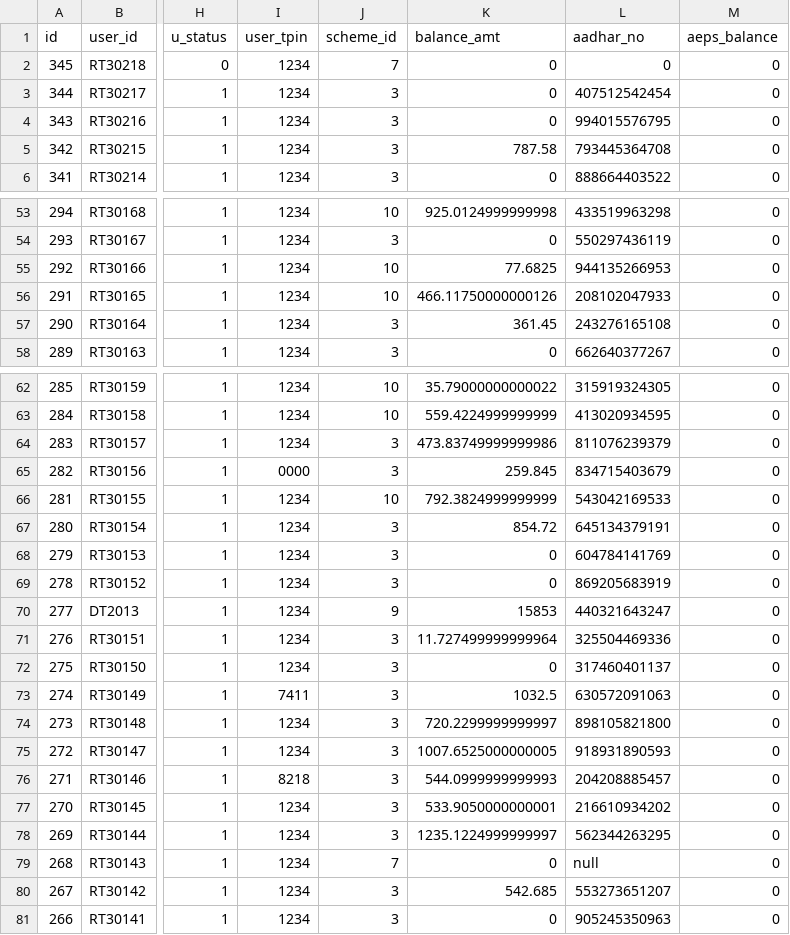
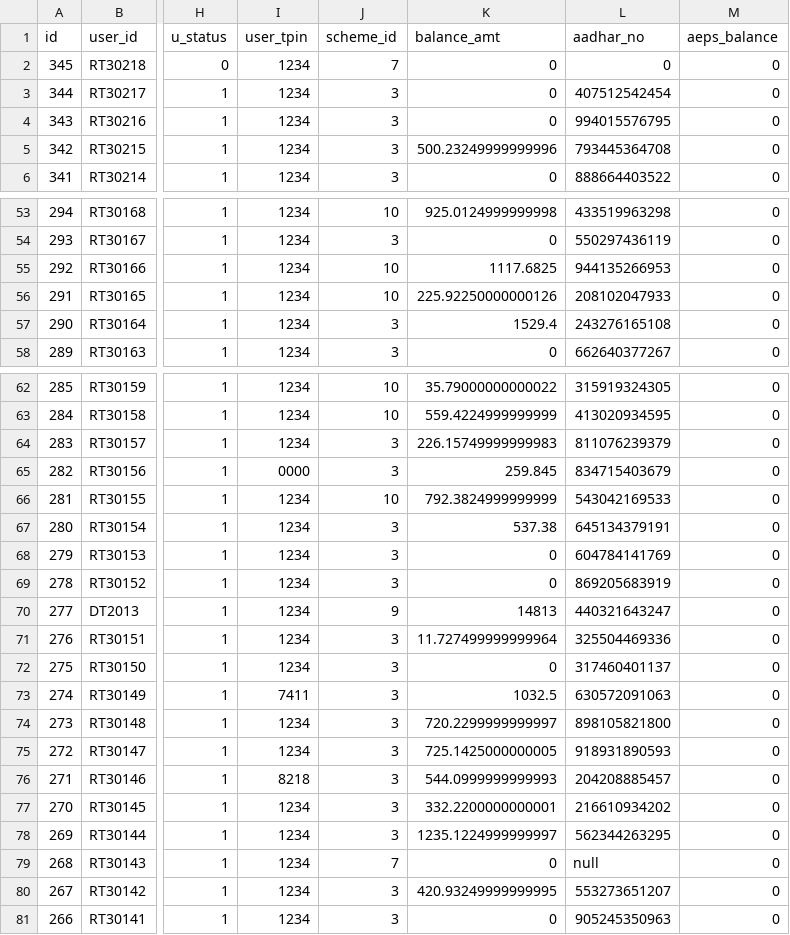
Before and after one commit to SWInfotech21/SWIAdminPortal, a CSV file: public/assets/csvFile/ViewUserList.csv, drawn as a sheet; only a part is shown, gaps mark what is left out; the diff covers the shown part only; the diff names each change by its address in the sheet, - before the commit and + after, or states it on an @@ line.

Commit message:
--upload view user

```diff
--- a/public/assets/csvFile/ViewUserList.csv
+++ b/public/assets/csvFile/ViewUserList.csv
-K5 (balance_amt): 787.58
+K5 (balance_amt): 500.23249999999996
-K55 (balance_amt): 77.6825
+K55 (balance_amt): 1117.6825
-K56 (balance_amt): 466.11750000000126
+K56 (balance_amt): 225.92250000000126
-K57 (balance_amt): 361.45
+K57 (balance_amt): 1529.4
-K64 (balance_amt): 473.83749999999986
+K64 (balance_amt): 226.15749999999983
-K67 (balance_amt): 854.72
+K67 (balance_amt): 537.38
-K70 (balance_amt): 15853
+K70 (balance_amt): 14813
-K75 (balance_amt): 1007.6525000000005
+K75 (balance_amt): 725.1425000000005
-K77 (balance_amt): 533.9050000000001
+K77 (balance_amt): 332.2200000000001
-K80 (balance_amt): 542.685
+K80 (balance_amt): 420.93249999999995
```
Also changed, not shown: 14 edited cells elsewhere in this file, 2 other files.
